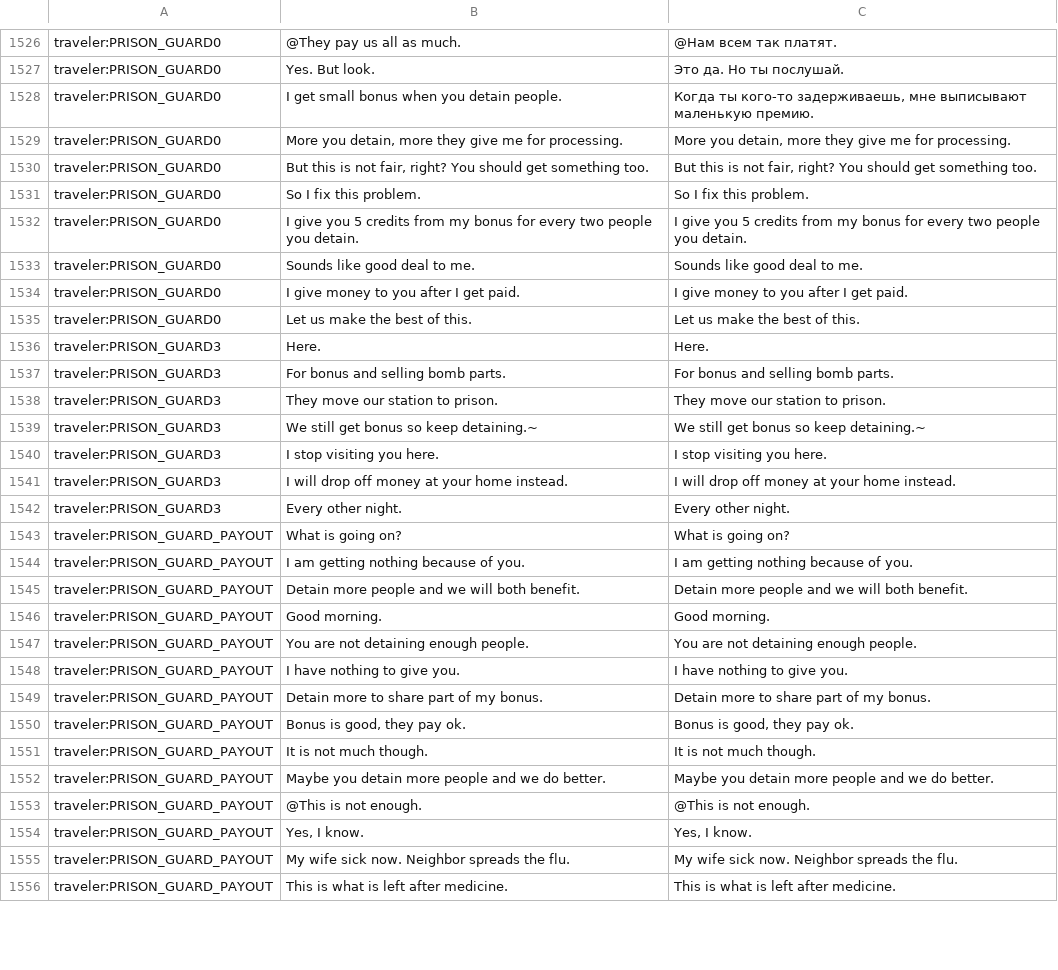
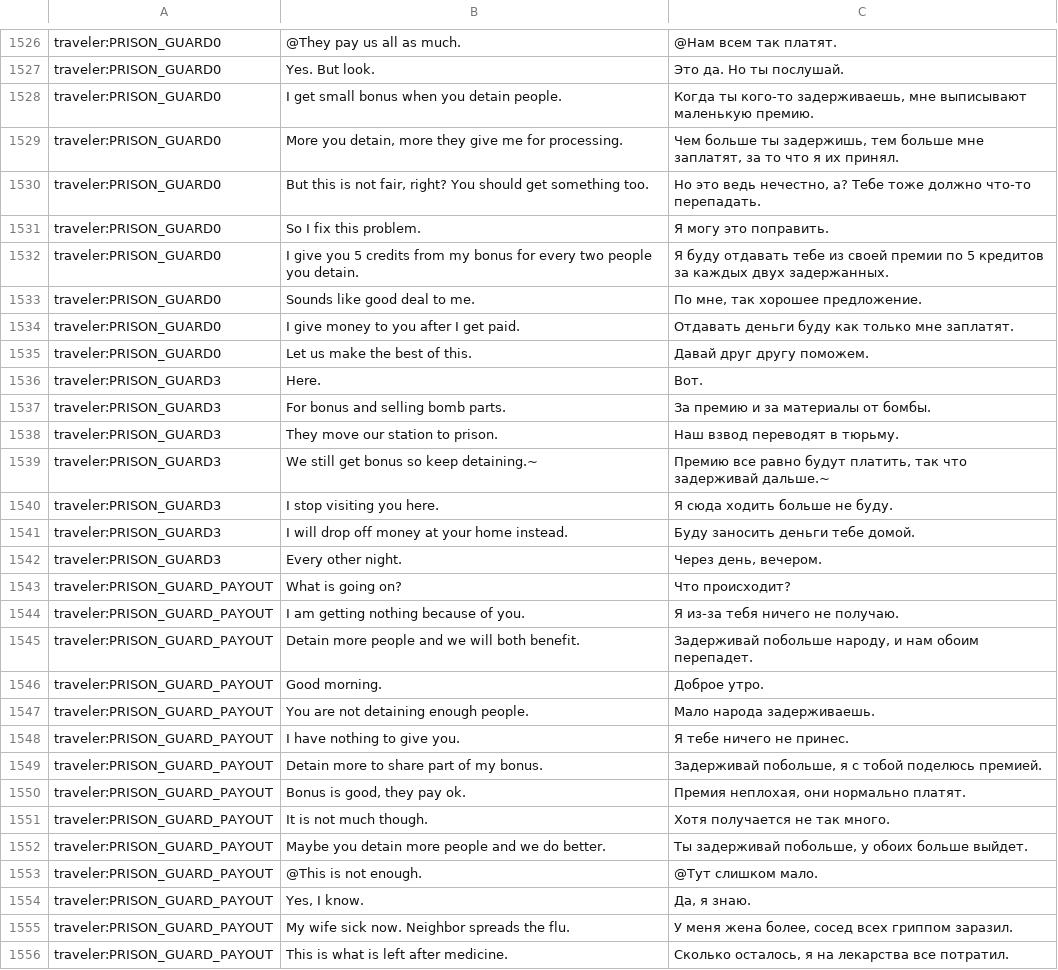
Before and after one commit to PapersPleaseLoc/Loc, a CSV file: ru.csv, drawn as a sheet; only a part is shown, gaps mark what is left out; the diff covers the shown part only; the diff names each change by its address in the sheet, - before the commit and + after, or states it on an @@ line.

Commit message:
Updates 08b04409-a7d1-4a1c-b103-5e5281564d6e

```diff
--- a/ru.csv
+++ b/ru.csv
-C1529: More you detain, more they give me for processing.
+C1529: Чем больше ты задержишь, тем больше мне заплатят, за то что я их принял.
-C1530: But this is not fair, right? You should get something too.
+C1530: Но это ведь нечестно, а? Тебе тоже должно что-то перепадать.
-C1531: So I fix this problem.
+C1531: Я могу это поправить.
-C1532: I give you 5 credits from my bonus for every two people you detain.
+C1532: Я буду отдавать тебе из своей премии по 5 кредитов за каждых двух задержанных.
-C1533: Sounds like good deal to me.
+C1533: По мне, так хорошее предложение.
-C1534: I give money to you after I get paid.
+C1534: Отдавать деньги буду как только мне заплатят.
-C1535: Let us make the best of this.
+C1535: Давай друг другу поможем.
-C1536: Here.
+C1536: Вот.
-C1537: For bonus and selling bomb parts.
+C1537: За премию и за материалы от бомбы.
-C1538: They move our station to prison.
+C1538: Наш взвод переводят в тюрьму.
-C1539: We still get bonus so keep detaining.~
+C1539: Премию все равно будут платить, так что задерживай дальше.~
-C1540: I stop visiting you here.
+C1540: Я сюда ходить больше не буду.
-C1541: I will drop off money at your home instead.
+C1541: Буду заносить деньги тебе домой.
-C1542: Every other night.
+C1542: Через день, вечером.
-C1543: What is going on?
+C1543: Что происходит?
-C1544: I am getting nothing because of you.
+C1544: Я из-за тебя ничего не получаю.
-C1545: Detain more people and we will both benefit.
+C1545: Задерживай побольше народу, и нам обоим перепадет.
-C1546: Good morning.
+C1546: Доброе утро.
-C1547: You are not detaining enough people.
+C1547: Мало народа задерживаешь.
-C1548: I have nothing to give you.
+C1548: Я тебе ничего не принес.
-C1549: Detain more to share part of my bonus.
+C1549: Задерживай побольше, я с тобой поделюсь премией.
-C1550: Bonus is good, they pay ok.
+C1550: Премия неплохая, они нормально платят.
-C1551: It is not much though.
+C1551: Хотя получается не так много.
-C1552: Maybe you detain more people and we do better.
+C1552: Ты задерживай побольше, у обоих больше выйдет.
-C1553: @This is not enough.
+C1553: @Тут слишком мало.
-C1554: Yes, I know.
+C1554: Да, я знаю.
-C1555: My wife sick now. Neighbor spreads the flu.
+C1555: У меня жена более, сосед всех гриппом заразил.
-C1556: This is what is left after medicine.
+C1556: Сколько осталось, я на лекарства все потратил.
```
Also changed, not shown: 34 edited cells elsewhere in this file.
